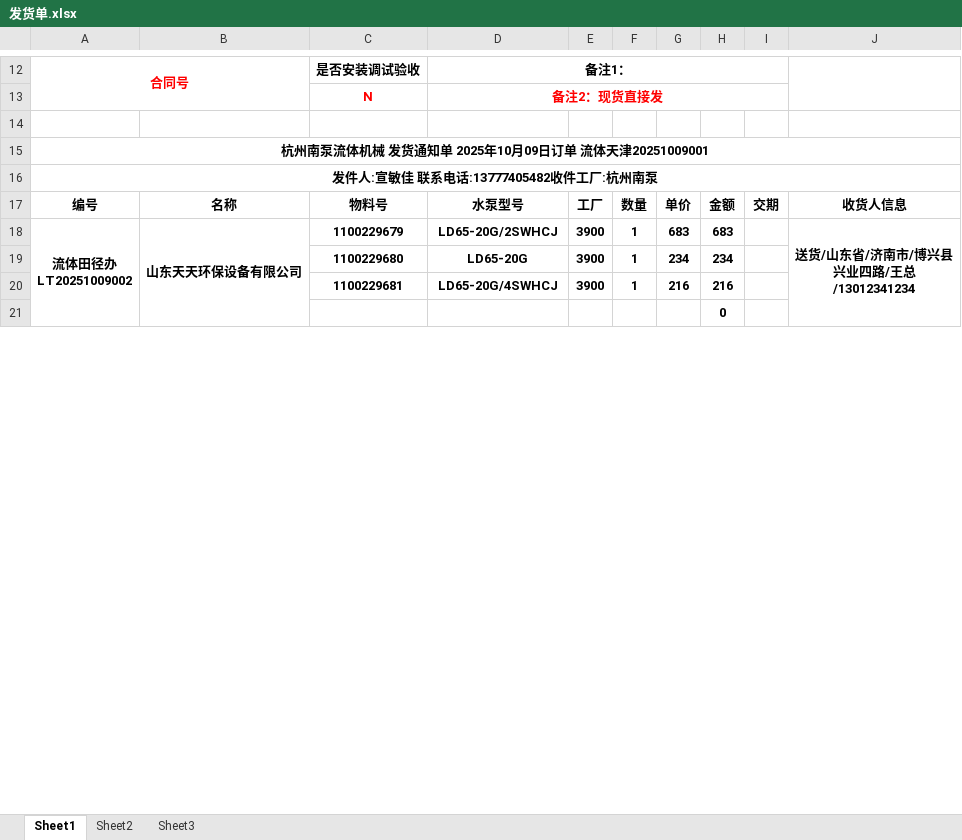
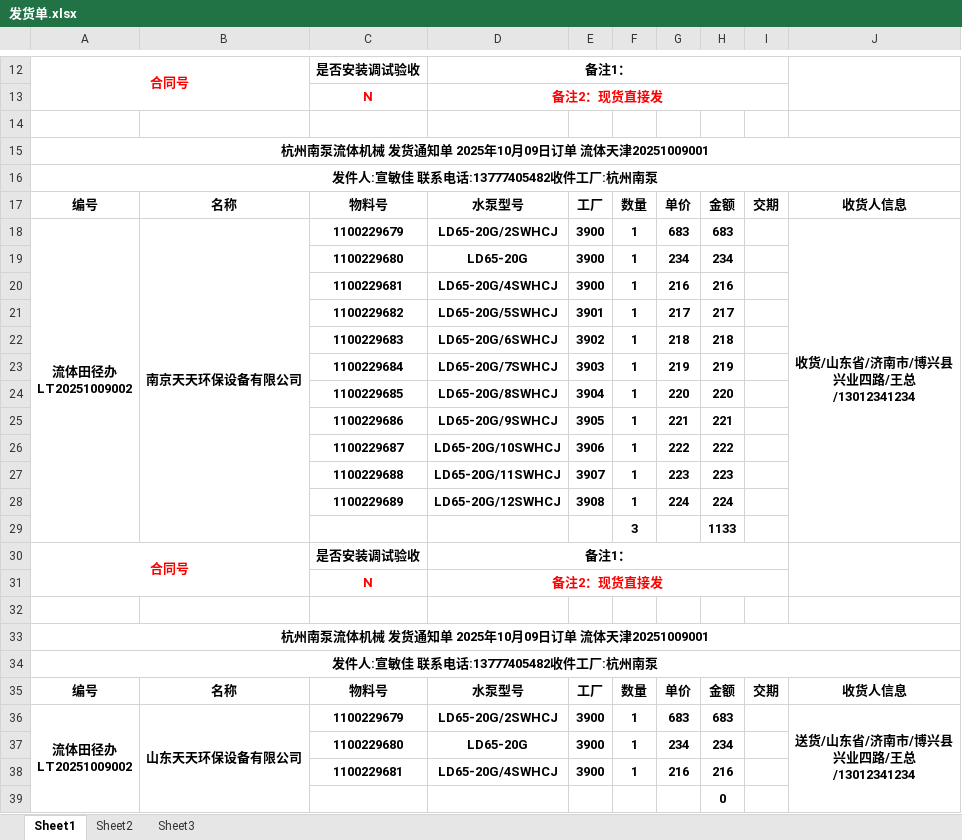
Before and after one commit to huwenyang12/NF-Pump-industry, an Excel workbook: 发货单.xlsx, sheet Sheet1, drawn as a sheet; only a part is shown, gaps mark what is left out; values as stored, in another font and other column widths than the file's, no borders; ↵ is a line break in a cell; the diff names each change by its address in the sheet, - before the commit and + after, or states it on an @@ line.

```diff
--- a/发货单.xlsx (sheet Sheet1)
+++ b/发货单.xlsx (sheet Sheet1)
+row 18: 流体田径办 ↵ LT20251009002 | 南京天天环保设备有限公司 | 1100229679 | LD65-20G/2SWHCJ | 3900 | 1 | 683 | 683 |  | 收货/山东省/济南市/博兴县 ↵ 兴业四路/王总 ↵ /13012341234
+row 19:  |  | 1100229680 | LD65-20G | 3900 | 1 | 234 | 234
+row 20:  |  | 1100229681 | LD65-20G/4SWHCJ | 3900 | 1 | 216 | 216
+row 21:  |  | 1100229682 | LD65-20G/5SWHCJ | 3901 | 1 | 217 | 217
+row 22:  |  | 1100229683 | LD65-20G/6SWHCJ | 3902 | 1 | 218 | 218
+row 23:  |  | 1100229684 | LD65-20G/7SWHCJ | 3903 | 1 | 219 | 219
+row 24:  |  | 1100229685 | LD65-20G/8SWHCJ | 3904 | 1 | 220 | 220
+row 25:  |  | 1100229686 | LD65-20G/9SWHCJ | 3905 | 1 | 221 | 221
+row 26:  |  | 1100229687 | LD65-20G/10SWHCJ | 3906 | 1 | 222 | 222
+row 27:  |  | 1100229688 | LD65-20G/11SWHCJ | 3907 | 1 | 223 | 223
+row 28:  |  | 1100229689 | LD65-20G/12SWHCJ | 3908 | 1 | 224 | 224
+row 29:  |  |  |  |  | 3 |  | 1133
+row 30: 合同号 |  | 是否安装调试验收 | 备注1：
+row 31:  |  | N | 备注2：现货直接发
+row 32: (empty)
+row 33: 杭州南泵流体机械 发货通知单 2025年10月09日订单 流体天津20251009001
+row 34: 发件人:宣敏佳 联系电话:13777405482收件工厂:杭州南泵
+row 35: 编号 | 名称 | 物料号 | 水泵型号 | 工厂 | 数量 | 单价 | 金额 | 交期 | 收货人信息
```
Also changed, not shown: 1 other file.
